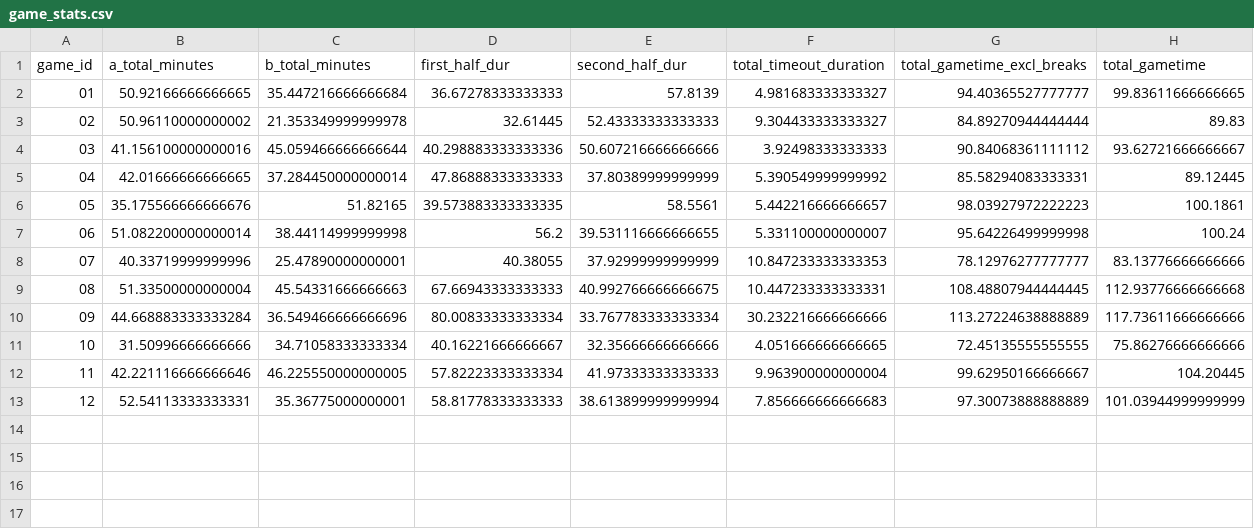
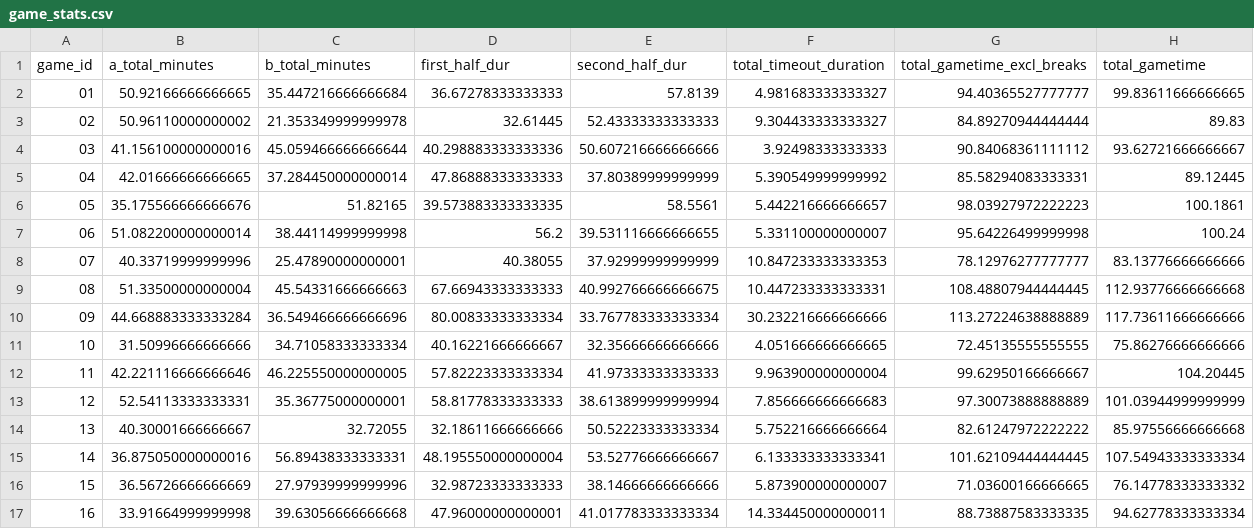
Before and after one commit to porseleyn/UF_Thesis_Analyses, a CSV file: data/cleaned/game_stats.csv, drawn as a sheet.

```diff
--- a/data/cleaned/game_stats.csv
+++ b/data/cleaned/game_stats.csv
@@ -13 +13,5 @@ game_id,a_total_minutes,b_total_minutes,first_half_dur,second_half_dur,total_tim
 12,52.54113333333331,35.36775000000001,58.81778333333333,38.613899999999994,7.856666666666683,97.30073888888889,101.03944999999999
+13,40.30001666666667,32.72055,32.18611666666666,50.52223333333334,5.752216666666664,82.61247972222222,85.97556666666668
+14,36.875050000000016,56.89438333333331,48.195550000000004,53.52776666666667,6.133333333333341,101.62109444444445,107.54943333333334
+15,36.56726666666669,27.97939999999996,32.98723333333333,38.14666666666666,5.873900000000007,71.03600166666665,76.14778333333332
+16,33.91664999999998,39.63056666666668,47.96000000000001,41.017783333333334,14.334450000000011,88.73887583333335,94.62778333333334
```
Also changed, not shown: data/cleaned/summary_indicators.csv, 22 other files.
